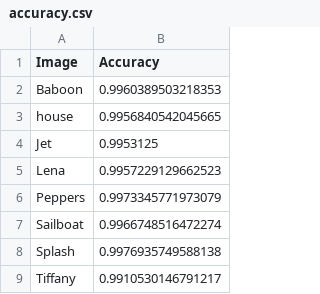
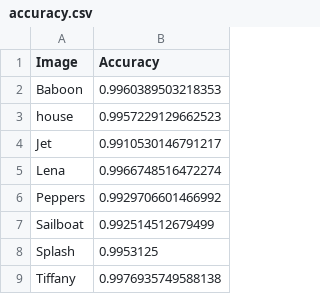
Before and after one commit to rich921222/co-project, a CSV file: accuracy.csv, drawn as a sheet.

```diff
--- a/accuracy.csv
+++ b/accuracy.csv
@@ -2,8 +2,8 @@ Image,Accuracy
 Baboon,0.9960389503218353
-house,0.9956840542045665
-Jet,0.9953125
-Lena,0.9957229129662523
-Peppers,0.9973345771973079
-Sailboat,0.9966748516472274
-Splash,0.9976935749588138
-Tiffany,0.9910530146791217
+house,0.9957229129662523
+Jet,0.9910530146791217
+Lena,0.9966748516472274
+Peppers,0.9929706601466992
+Sailboat,0.992514512679499
+Splash,0.9953125
+Tiffany,0.9976935749588138
```
Also changed, not shown: 44 other files.
